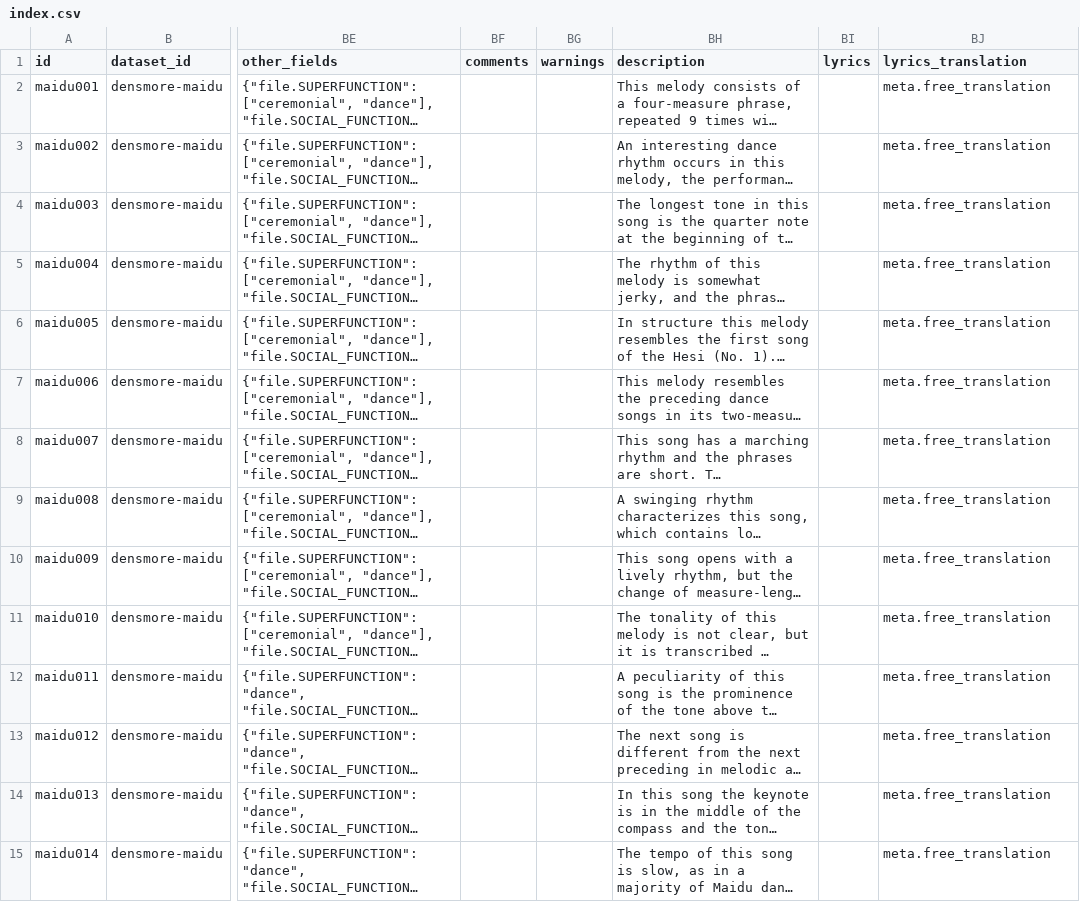
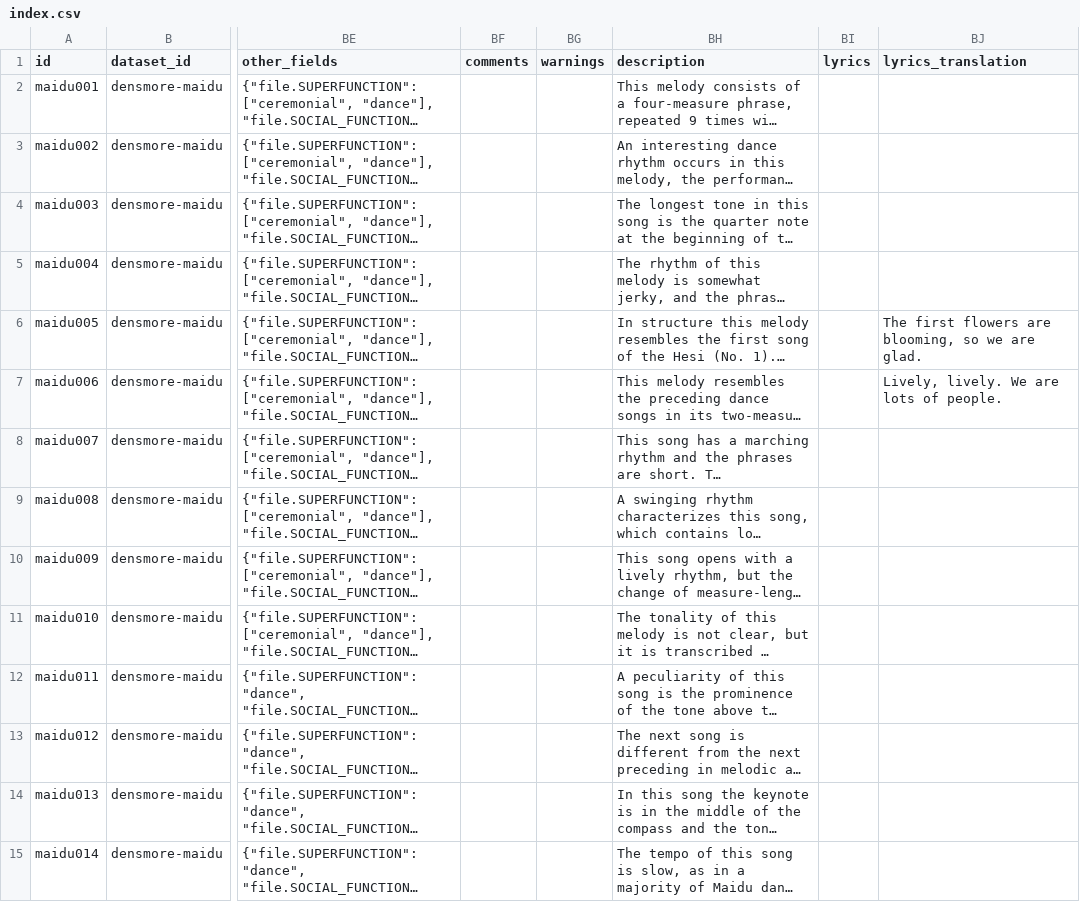
Before and after one commit to bacor/catafolk-registry, a CSV file: corpora/densmore-maidu/0.0.1/index.csv, drawn as a sheet; only a part is shown, gaps mark what is left out; long unchanged cells end in …; the diff covers the shown part only; the diff names each change by its address in the sheet, - before the commit and + after, or states it on an @@ line.

Commit message:
densmore-menominee

```diff
--- a/corpora/densmore-maidu/0.0.1/index.csv
+++ b/corpora/densmore-maidu/0.0.1/index.csv
-BJ2:BJ5 (lyrics_translation): meta.free_translation
+BJ2:BJ5 (lyrics_translation): (empty)
-BJ6 (lyrics_translation): meta.free_translation
+BJ6 (lyrics_translation): The first flowers are blooming, so we are glad.
-BJ7 (lyrics_translation): meta.free_translation
+BJ7 (lyrics_translation): Lively, lively. We are lots of people.
-BJ8:BJ15 (lyrics_translation): meta.free_translation
+BJ8:BJ15 (lyrics_translation): (empty)
```
Also changed, not shown: 39 edited cells elsewhere in this file, 9 other files.
